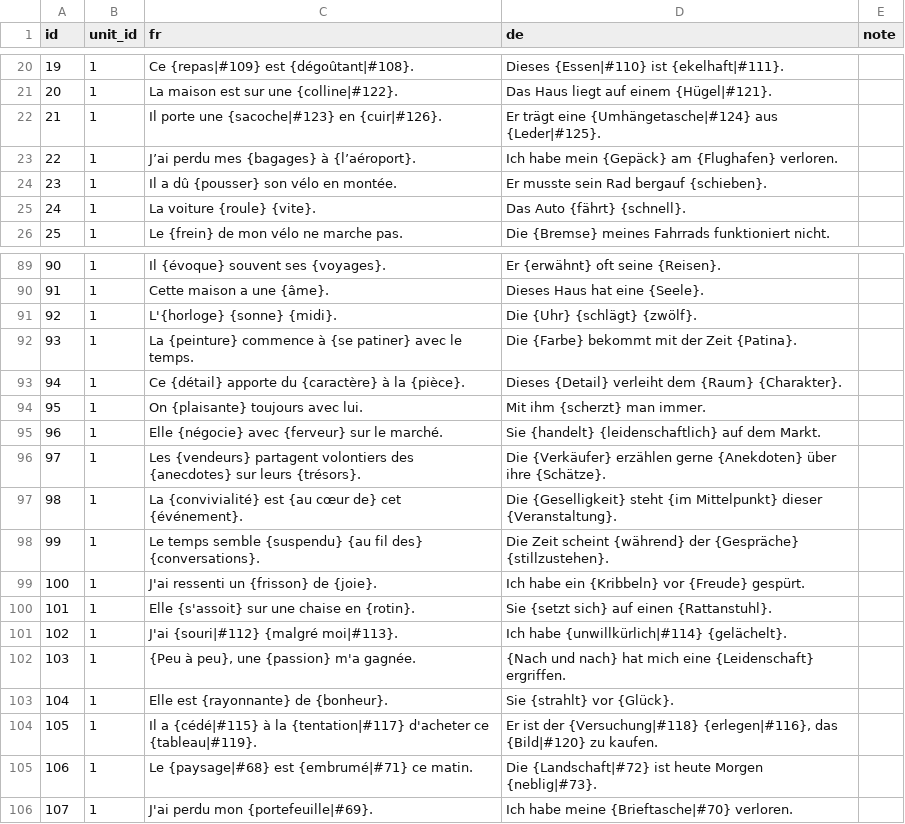
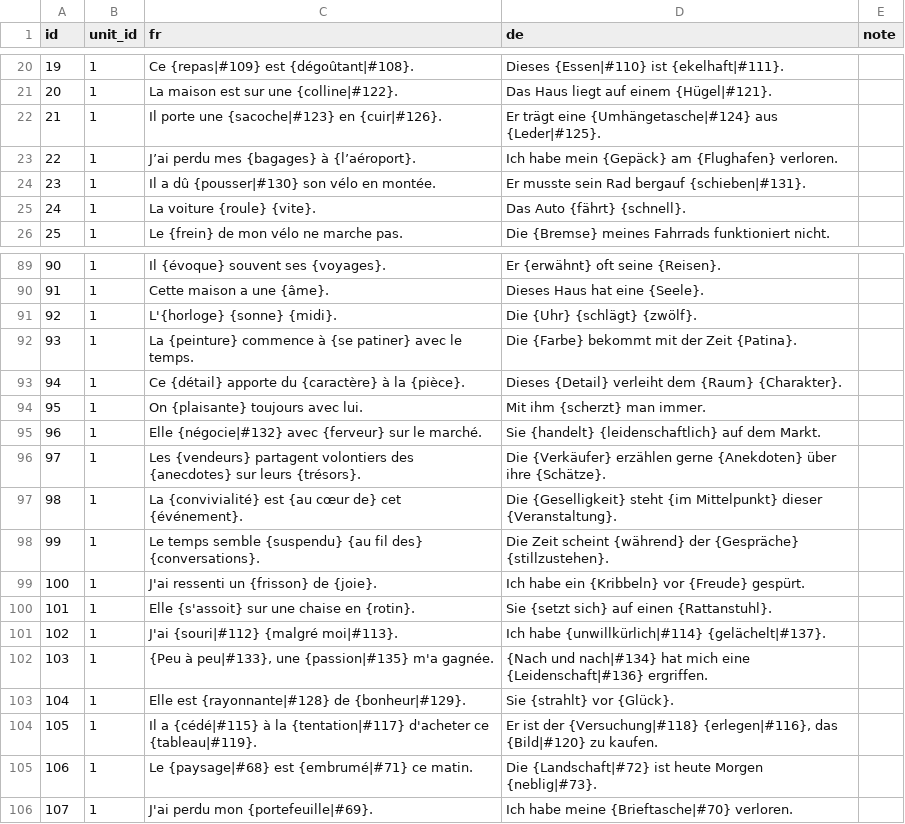
Before and after one commit to joscco/French, a CSV file: public/data/sentences.csv, drawn as a sheet; only a part is shown, gaps mark what is left out.

```diff
--- a/public/data/sentences.csv
+++ b/public/data/sentences.csv
@@ -23,3 +23,3 @@ id;unit_id;fr;de;note
 22;1;J’ai perdu mes {bagages} à {l’aéroport}.;Ich habe mein {Gepäck} am {Flughafen} verloren.;
-23;1;Il a dû {pousser} son vélo en montée.;Er musste sein Rad bergauf {schieben}.;
+23;1;Il a dû {pousser|#130} son vélo en montée.;Er musste sein Rad bergauf {schieben|#131}.;
 24;1;La voiture {roule} {vite}.;Das Auto {fährt} {schnell}.;
@@ -94,3 +94,3 @@ id;unit_id;fr;de;note
 95;1;On {plaisante} toujours avec lui.;Mit ihm {scherzt} man immer.;
-96;1;Elle {négocie} avec {ferveur} sur le marché.;Sie {handelt} {leidenschaftlich} auf dem Markt.;
+96;1;Elle {négocie|#132} avec {ferveur} sur le marché.;Sie {handelt} {leidenschaftlich} auf dem Markt.;
 97;1;Les {vendeurs} partagent volontiers des {anecdotes} sur leurs {trésors}.;Die {Verkäufer} erzählen gerne {Anekdoten} über ihre {Schätze}.;
@@ -100,5 +100,5 @@ id;unit_id;fr;de;note
 101;1;Elle {s'assoit} sur une chaise en {rotin}.;Sie {setzt sich} auf einen {Rattanstuhl}.;
-102;1;J'ai {souri|#112} {malgré moi|#113}.;Ich habe {unwillkürlich|#114} {gelächelt}.;
-103;1;{Peu à peu}, une {passion} m'a gagnée.;{Nach und nach} hat mich eine {Leidenschaft} ergriffen.;
-104;1;Elle est {rayonnante} de {bonheur}.;Sie {strahlt} vor {Glück}.;
+102;1;J'ai {souri|#112} {malgré moi|#113}.;Ich habe {unwillkürlich|#114} {gelächelt|#137}.;
+103;1;{Peu à peu|#133}, une {passion|#135} m'a gagnée.;{Nach und nach|#134} hat mich eine {Leidenschaft|#136} ergriffen.;
+104;1;Elle est {rayonnante|#128} de {bonheur|#129}.;Sie {strahlt} vor {Glück}.;
 105;1;Il a {cédé|#115} à la {tentation|#117} d'acheter ce {tableau|#119}.;Er ist der {Versuchung|#118} {erlegen|#116}, das {Bild|#120} zu kaufen.;
```
Also changed, not shown: public/data/term_links.csv, public/data/terms.csv, 17 other files.
